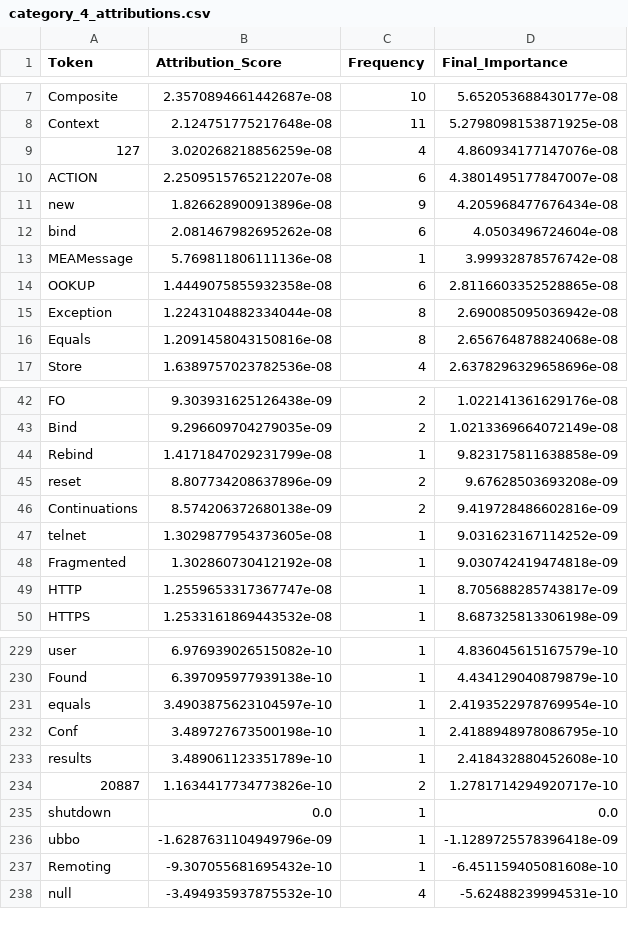
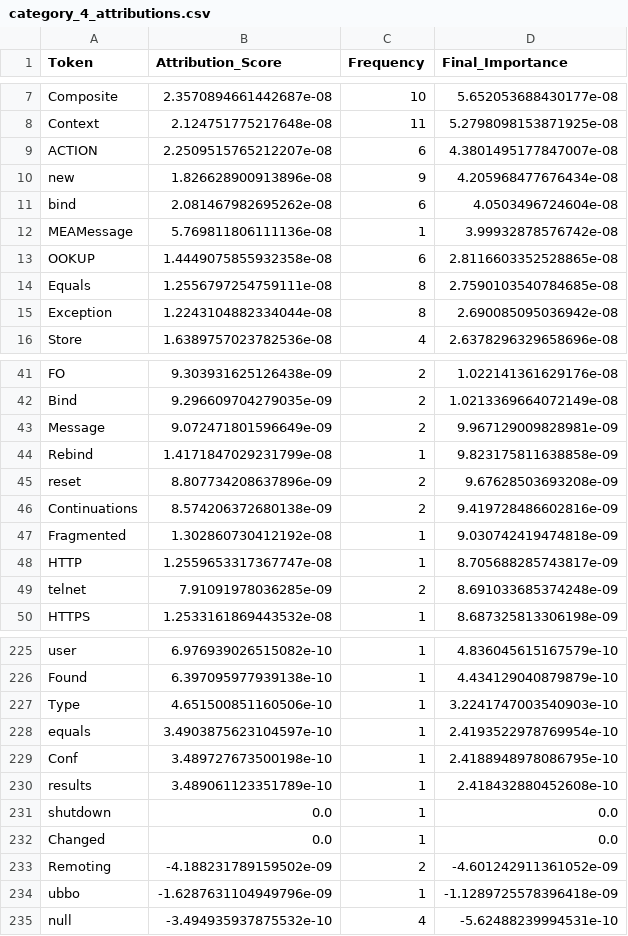
Before and after one commit to shanto-Rahman/FlakyLens, a CSV file: src/Attributions_scores/category_4_attributions.csv, drawn as a sheet; only a part is shown, gaps mark what is left out; removed rows and columns are numbered as before the commit, all else as after; the diff covers the shown part only; the diff names each change by its address in the sheet, - before the commit and + after, or states it on an @@ line.

```diff
--- a/src/Attributions_scores/category_4_attributions.csv
+++ b/src/Attributions_scores/category_4_attributions.csv
-row 9: 127 | 3.020268218856259e-08 | 4 | 4.860934177147076e-08
+row 14: Equals | 1.2556797254759111e-08 | 8 | 2.7590103540784685e-08
-row 16: Equals | 1.2091458043150816e-08 | 8 | 2.656764878824068e-08
+row 43: Message | 9.072471801596649e-09 | 2 | 9.967129009828981e-09
-row 47: telnet | 1.3029877954373605e-08 | 1 | 9.031623167114252e-09
+row 49: telnet | 7.91091978036285e-09 | 2 | 8.691033685374248e-09
+row 227: Type | 4.651500851160506e-10 | 1 | 3.2241747003540903e-10
-row 234: 20887 | 1.1634417734773826e-10 | 2 | 1.2781714294920717e-10
+row 232: Changed | 0.0 | 1 | 0.0
+row 233: Remoting | -4.188231789159502e-09 | 2 | -4.601242911361052e-09
-row 237: Remoting | -9.307055681695432e-10 | 1 | -6.451159405081608e-10
```
Also changed, not shown: 10 added rows, 14 removed rows and 3 moved rows elsewhere in this file, src/Attributions_scores/category_0_attributions.csv, src/Attributions_scores/category_1_attributions.csv, 7 other files.
